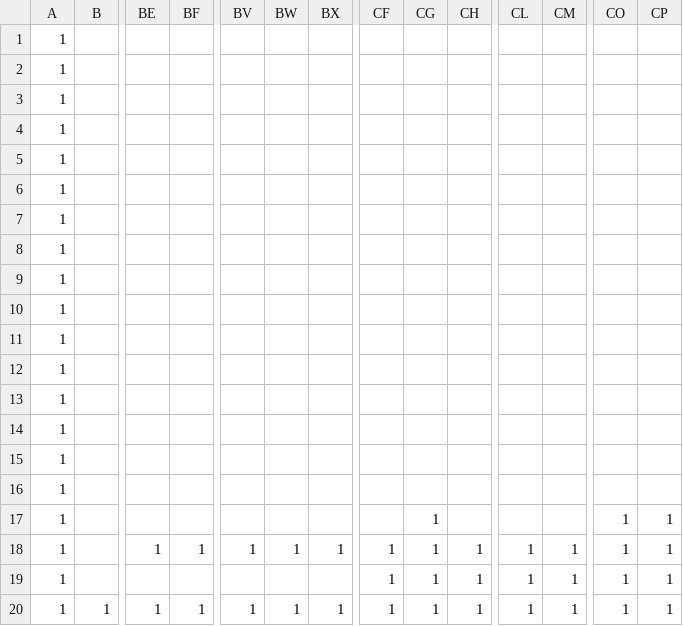
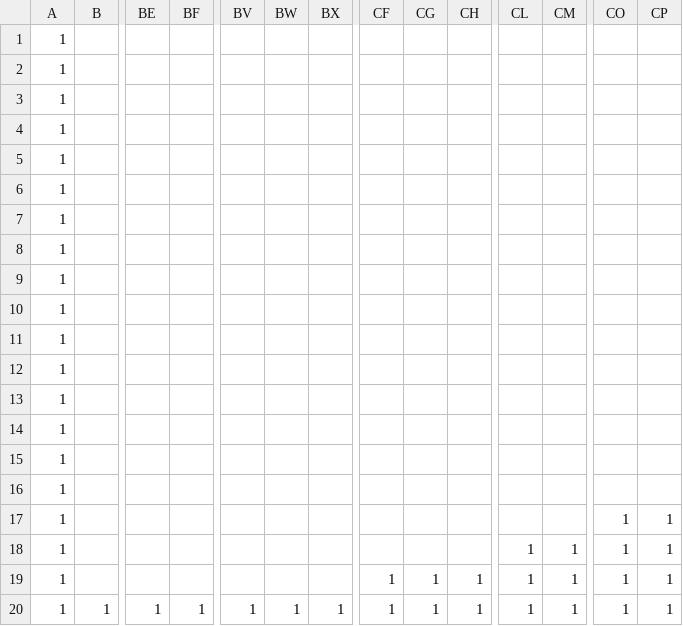
Before and after one commit to Noir-0409/AL3, a CSV file: DirectXGame/Resources/map.csv, drawn as a sheet; only a part is shown, gaps mark what is left out; removed rows and columns are numbered as before the commit, all else as after; rows hold the shown columns only; the diff names each change by its address in the sheet, - before the commit and + after, or states it on an @@ line.

```diff
--- a/DirectXGame/Resources/map.csv
+++ b/DirectXGame/Resources/map.csv
-CG17: 1
+CG17: (empty)
-row 18: 1 |  | 1 | 1 | 1 | 1 | 1 | 1 | 1 | 1 | 1 | 1 | 1 | 1
+row 18: 1 |  |  |  |  |  |  |  |  |  | 1 | 1 | 1 | 1
```
Also changed, not shown: 4 other files.
